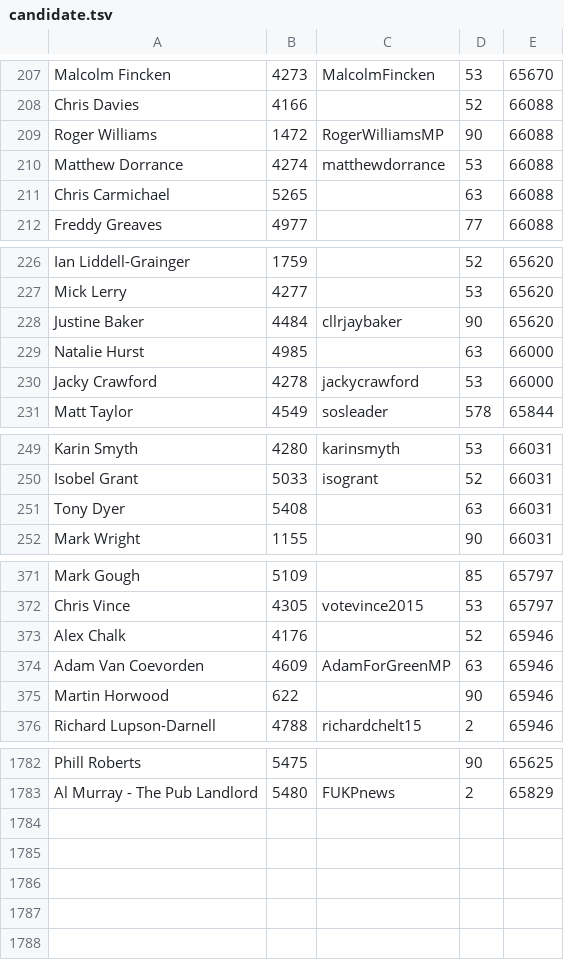
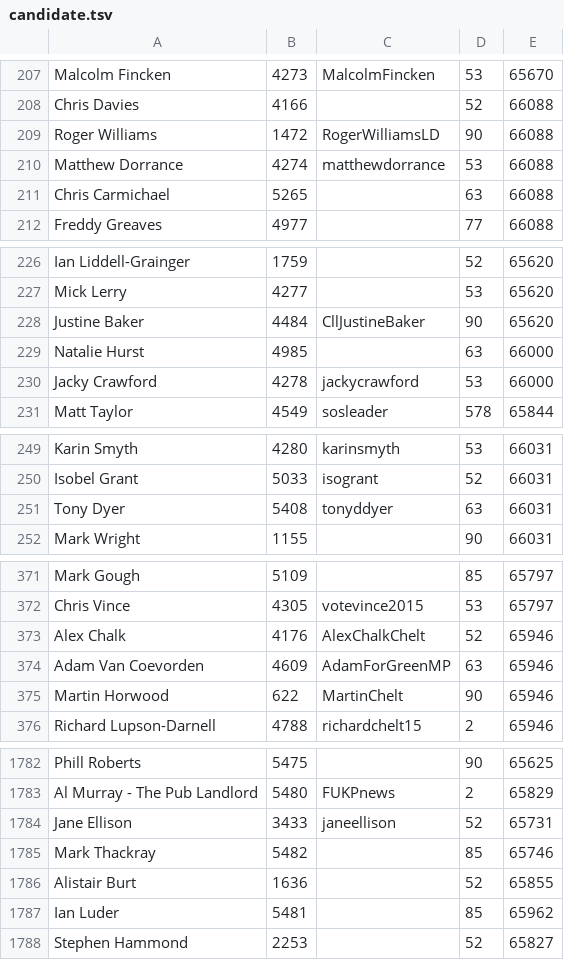
Before and after one commit to davorg/twittelection, a TSV file: db/candidate.tsv, drawn as a sheet; only a part is shown, gaps mark what is left out; the diff covers the shown part only.

Commit message:
Another data dump

```diff
--- a/db/candidate.tsv
+++ b/db/candidate.tsv
@@ -208,3 +208,3 @@ Malcolm Fincken	4273	MalcolmFincken	53	65670
 Chris Davies	4166		52	66088
-Roger Williams	1472	RogerWilliamsMP	90	66088
+Roger Williams	1472	RogerWilliamsLD	90	66088
 Matthew Dorrance	4274	matthewdorrance	53	66088
@@ -227,3 +227,3 @@ Ian Liddell-Grainger	1759		52	65620
 Mick Lerry	4277		53	65620
-Justine Baker	4484	cllrjaybaker	90	65620
+Justine Baker	4484	CllJustineBaker	90	65620
 Natalie Hurst	4985		63	66000
@@ -250,3 +250,3 @@ Karin Smyth	4280	karinsmyth	53	66031
 Isobel Grant	5033	isogrant	52	66031
-Tony Dyer	5408		63	66031
+Tony Dyer	5408	tonyddyer	63	66031
 Mark Wright	1155		90	66031
@@ -372,5 +372,5 @@ Mark Gough	5109		85	65797
 Chris Vince	4305	votevince2015	53	65797
-Alex Chalk	4176		52	65946
+Alex Chalk	4176	AlexChalkChelt	52	65946
 Adam Van Coevorden	4609	AdamForGreenMP	63	65946
-Martin Horwood	622		90	65946
+Martin Horwood	622	MartinChelt	90	65946
 Richard Lupson-Darnell	4788	richardchelt15	2	65946
@@ -1783 +1783,6 @@ Phill Roberts	5475		90	65625
 Al Murray - The Pub Landlord	5480	FUKPnews	2	65829
+Jane Ellison	3433	janeellison	52	65731
+Mark Thackray	5482		85	65746
+Alistair Burt	1636		52	65855
+Ian Luder	5481		85	65962
+Stephen Hammond	2253		52	65827
```
Also changed, not shown: 7 edited cells elsewhere in this file, 2 other files.
